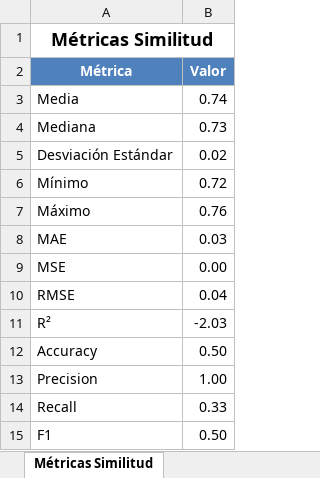
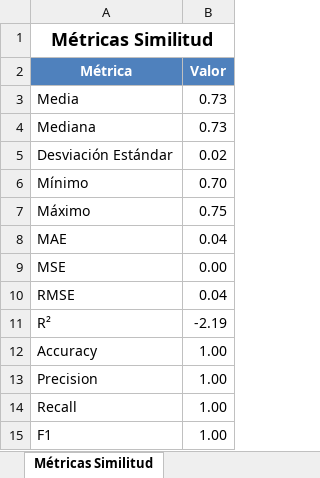
Before and after one commit to JosueGarciaBetancourt/API_CompararTextos_NLP, an Excel workbook: resultados_evaluacion/reporte_evaluacion.xlsx, sheet Métricas Similitud, drawn as a sheet; values as stored, in another font and other column widths than the file's, no borders; charts and pictures not drawn; the diff names each change by its address in the sheet, - before the commit and + after, or states it on an @@ line.

```diff
--- a/resultados_evaluacion/reporte_evaluacion.xlsx (sheet Métricas Similitud)
+++ b/resultados_evaluacion/reporte_evaluacion.xlsx (sheet Métricas Similitud)
-B3 (Valor): 0.74
+B3 (Valor): 0.73
-B6 (Valor): 0.72
+B6 (Valor): 0.70
-B7 (Valor): 0.76
+B7 (Valor): 0.75
-B8 (Valor): 0.03
+B8 (Valor): 0.04
-B11 (Valor): -2.03
+B11 (Valor): -2.19
-B12 (Valor): 0.50
+B12 (Valor): 1.00
-B14 (Valor): 0.33
+B14 (Valor): 1.00
-B15 (Valor): 0.50
+B15 (Valor): 1.00
```
Also changed, not shown: sheet Análisis de Errores, sheet Reporte Clasificación, sheet Comparación Modelo vs Golden, sheet Comparaciones Individuales, sheet Detalle por Archivo, sheet Resumen Ejecutivo, 2 more sheets, other sheet tabs, charts or pictures, 3 other files.
